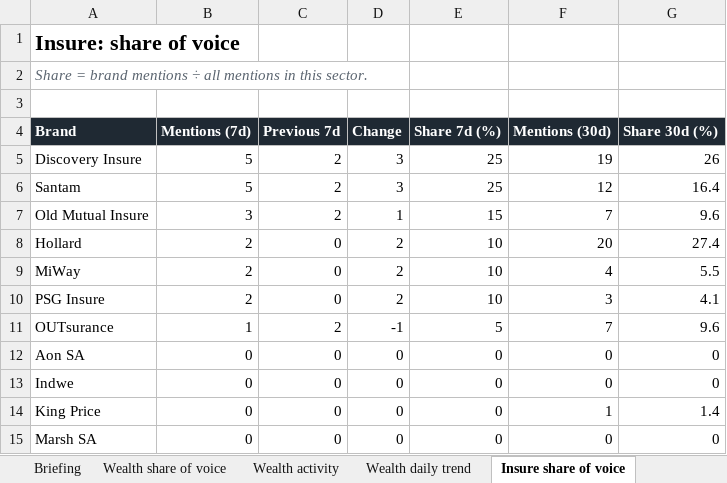
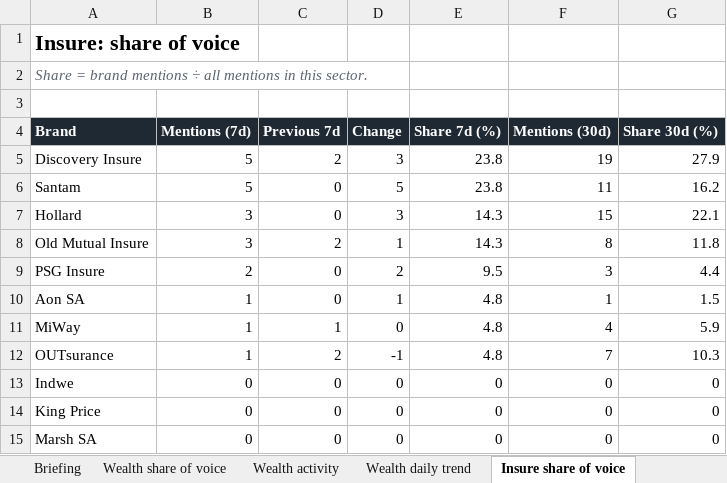
Before and after one commit to sheyaamh-bot/Financial-services-marketing-tracker, an Excel workbook: site/Financial_Services_Marketing_Tracker.xlsx, sheet Insure share of voice, drawn as a sheet; values as stored, in another font and other column widths than the file's, no borders; charts and pictures not drawn; removed rows and columns are numbered as before the commit, all else as after; the diff names each change by its address in the sheet, - before the commit and + after, or states it on an @@ line.

```diff
--- a/site/Financial_Services_Marketing_Tracker.xlsx (sheet Insure share of voice)
+++ b/site/Financial_Services_Marketing_Tracker.xlsx (sheet Insure share of voice)
-E5:E6 (Share 7d (%)): 25
+E5:E6 (Share 7d (%)): 23.8
-G5 (Share 30d (%)): 26
+G5 (Share 30d (%)): 27.9
-C6 (Previous 7d): 2
+C6 (Previous 7d): 0
-D6 (Change): 3
+D6 (Change): 5
-F6 (Mentions (30d)): 12
+F6 (Mentions (30d)): 11
-G6 (Share 30d (%)): 16.4
+G6 (Share 30d (%)): 16.2
+row 7: Hollard | 3 | 0 | 3 | 14.3 | 15 | 22.1
-E8 (Share 7d (%)): 15
+E8 (Share 7d (%)): 14.3
-F8 (Mentions (30d)): 7
+F8 (Mentions (30d)): 8
-G8 (Share 30d (%)): 9.6
+G8 (Share 30d (%)): 11.8
-row 8: Hollard | 2 | 0 | 2 | 10 | 20 | 27.4
-row 9: MiWay | 2 | 0 | 2 | 10 | 4 | 5.5
-E9 (Share 7d (%)): 10
+E9 (Share 7d (%)): 9.5
-G9 (Share 30d (%)): 4.1
+G9 (Share 30d (%)): 4.4
+row 10: Aon SA | 1 | 0 | 1 | 4.8 | 1 | 1.5
+row 11: MiWay | 1 | 1 | 0 | 4.8 | 4 | 5.9
-E12 (Share 7d (%)): 5
+E12 (Share 7d (%)): 4.8
-G12 (Share 30d (%)): 9.6
+G12 (Share 30d (%)): 10.3
-row 12: Aon SA | 0 | 0 | 0 | 0 | 0 | 0
-F14 (Mentions (30d)): 1
+F14 (Mentions (30d)): 0
-G14 (Share 30d (%)): 1.4
+G14 (Share 30d (%)): 0
```
Also changed, not shown: sheet Coverage log, sheet Wealth share of voice, sheet Top outlets, sheet Wealth daily trend, sheet Tone, sheet Social media, 5 more sheets, 5 other files.
